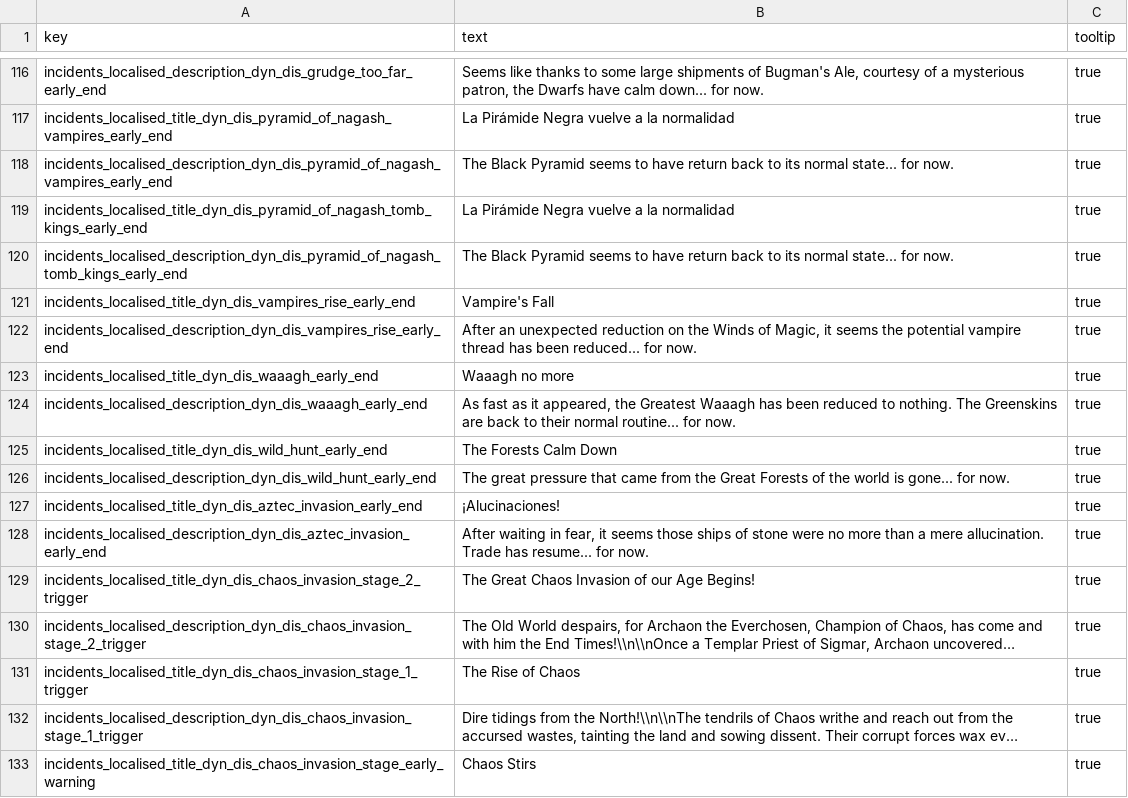
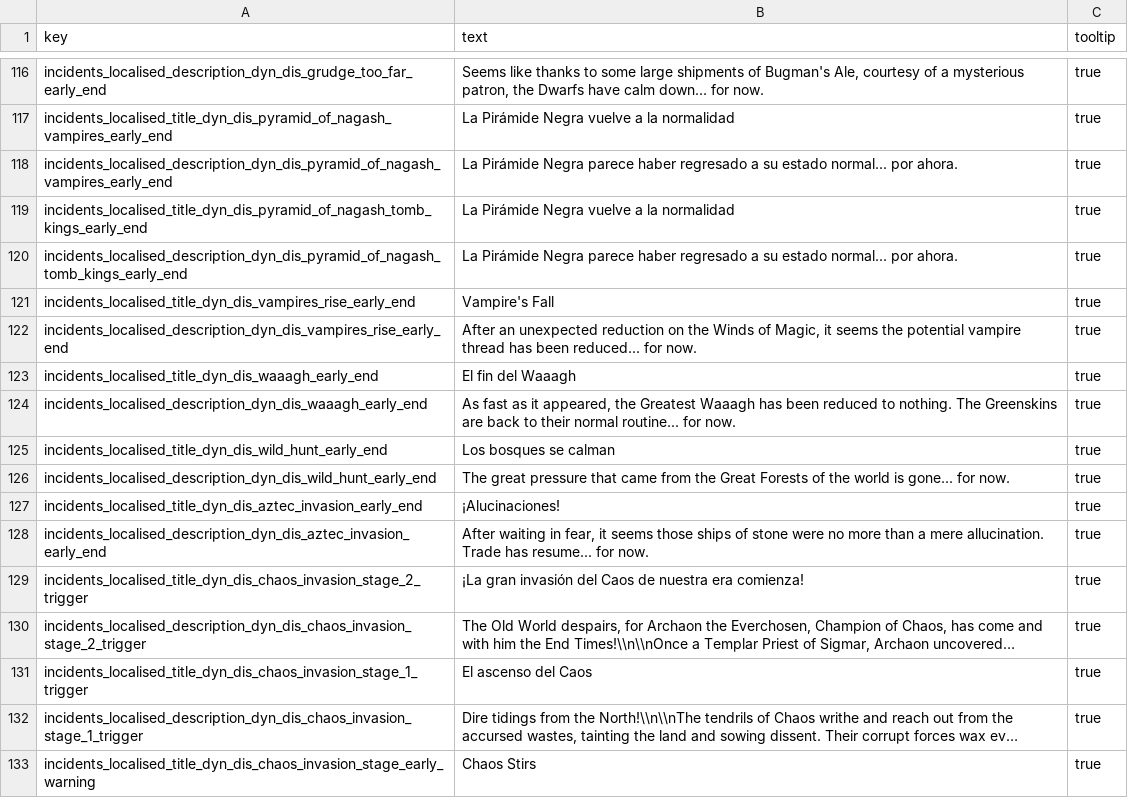
Before and after one commit to Frodo45127/tw_wh3_sp_translations, a TSV file: text/db/dyn_dis.loc.tsv, drawn as a sheet; only a part is shown, gaps mark what is left out; long unchanged cells end in …; the diff covers the shown part only; the diff names each change by its address in the sheet, - before the commit and + after, or states it on an @@ line.

```diff
--- a/text/db/dyn_dis.loc.tsv
+++ b/text/db/dyn_dis.loc.tsv
-B118 (text): The Black Pyramid seems to have return back to its normal state... for now.
+B118 (text): La Pirámide Negra parece haber regresado a su estado normal... por ahora.
-B120 (text): The Black Pyramid seems to have return back to its normal state... for now.
+B120 (text): La Pirámide Negra parece haber regresado a su estado normal... por ahora.
-B123 (text): Waaagh no more
+B123 (text): El fin del Waaagh
-B125 (text): The Forests Calm Down
+B125 (text): Los bosques se calman
-B129 (text): The Great Chaos Invasion of our Age Begins!
+B129 (text): ¡La gran invasión del Caos de nuestra era comienza!
-B131 (text): The Rise of Chaos
+B131 (text): El ascenso del Caos
```
Also changed, not shown: 50 edited cells elsewhere in this file, 27 other files.
